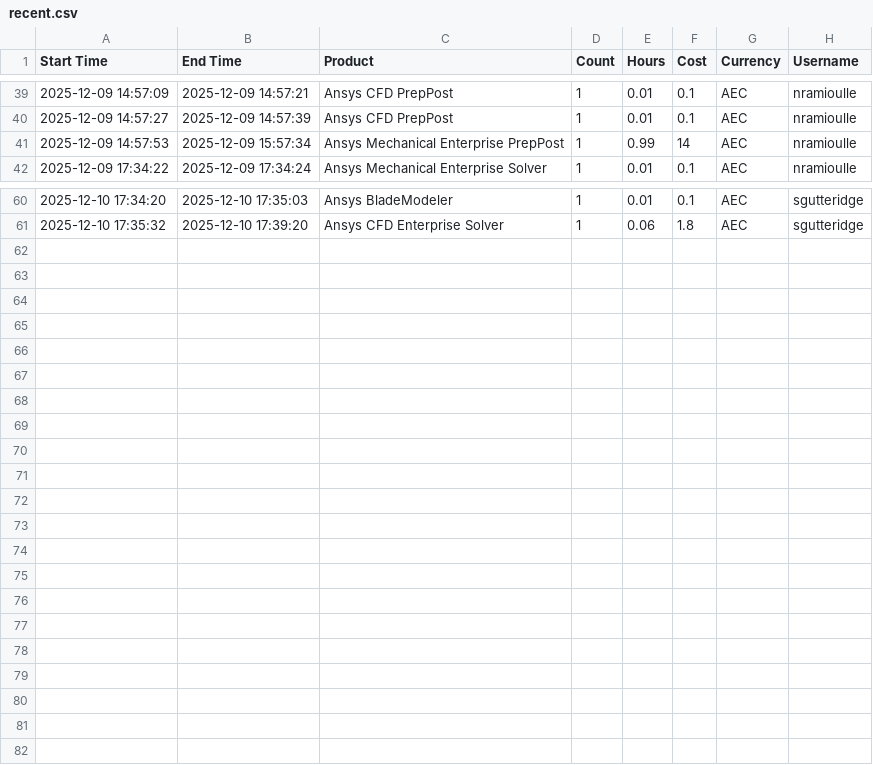
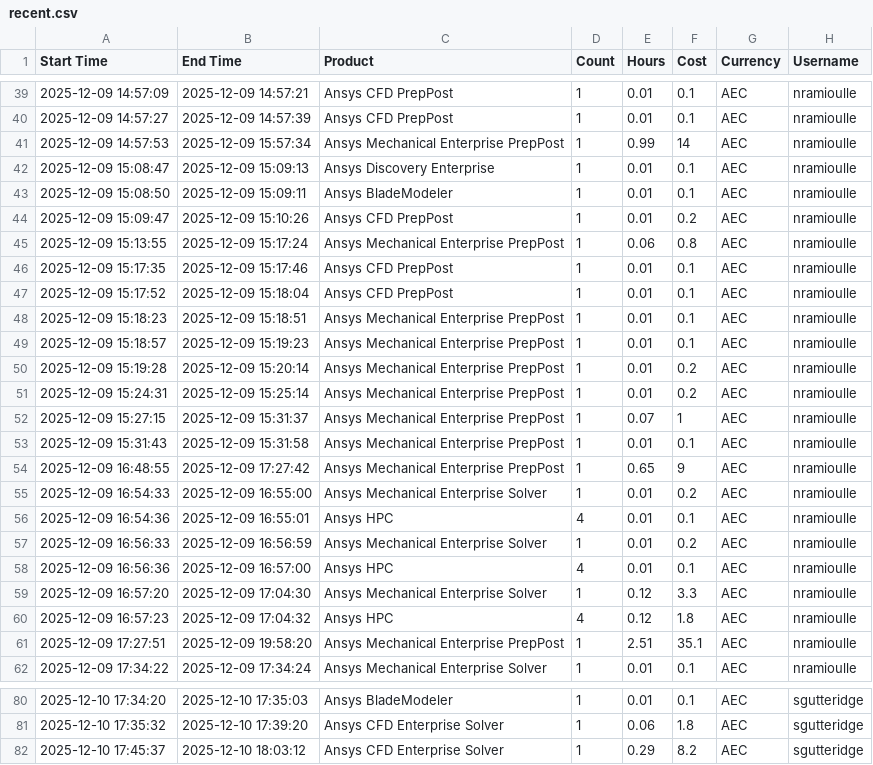
Before and after one commit to nataccccha/ansys-credit-tracking, a CSV file: data/recent.csv, drawn as a sheet; only a part is shown, gaps mark what is left out.

```diff
--- a/data/recent.csv
+++ b/data/recent.csv
@@ -41,2 +41,22 @@ Start Time,End Time,Product,Count,Hours,Cost,Currency,Username
 "2025-12-09 14:57:53","2025-12-09 15:57:34","Ansys Mechanical Enterprise PrepPost","1","0.99","14","AEC","nramioulle"
+"2025-12-09 15:08:47","2025-12-09 15:09:13","Ansys Discovery Enterprise","1","0.01","0.1","AEC","nramioulle"
+"2025-12-09 15:08:50","2025-12-09 15:09:11","Ansys BladeModeler","1","0.01","0.1","AEC","nramioulle"
+"2025-12-09 15:09:47","2025-12-09 15:10:26","Ansys CFD PrepPost","1","0.01","0.2","AEC","nramioulle"
+"2025-12-09 15:13:55","2025-12-09 15:17:24","Ansys Mechanical Enterprise PrepPost","1","0.06","0.8","AEC","nramioulle"
+"2025-12-09 15:17:35","2025-12-09 15:17:46","Ansys CFD PrepPost","1","0.01","0.1","AEC","nramioulle"
+"2025-12-09 15:17:52","2025-12-09 15:18:04","Ansys CFD PrepPost","1","0.01","0.1","AEC","nramioulle"
+"2025-12-09 15:18:23","2025-12-09 15:18:51","Ansys Mechanical Enterprise PrepPost","1","0.01","0.1","AEC","nramioulle"
+"2025-12-09 15:18:57","2025-12-09 15:19:23","Ansys Mechanical Enterprise PrepPost","1","0.01","0.1","AEC","nramioulle"
+"2025-12-09 15:19:28","2025-12-09 15:20:14","Ansys Mechanical Enterprise PrepPost","1","0.01","0.2","AEC","nramioulle"
+"2025-12-09 15:24:31","2025-12-09 15:25:14","Ansys Mechanical Enterprise PrepPost","1","0.01","0.2","AEC","nramioulle"
+"2025-12-09 15:27:15","2025-12-09 15:31:37","Ansys Mechanical Enterprise PrepPost","1","0.07","1","AEC","nramioulle"
+"2025-12-09 15:31:43","2025-12-09 15:31:58","Ansys Mechanical Enterprise PrepPost","1","0.01","0.1","AEC","nramioulle"
+"2025-12-09 16:48:55","2025-12-09 17:27:42","Ansys Mechanical Enterprise PrepPost","1","0.65","9","AEC","nramioulle"
+"2025-12-09 16:54:33","2025-12-09 16:55:00","Ansys Mechanical Enterprise Solver","1","0.01","0.2","AEC","nramioulle"
+"2025-12-09 16:54:36","2025-12-09 16:55:01","Ansys HPC","4","0.01","0.1","AEC","nramioulle"
+"2025-12-09 16:56:33","2025-12-09 16:56:59","Ansys Mechanical Enterprise Solver","1","0.01","0.2","AEC","nramioulle"
+"2025-12-09 16:56:36","2025-12-09 16:57:00","Ansys HPC","4","0.01","0.1","AEC","nramioulle"
+"2025-12-09 16:57:20","2025-12-09 17:04:30","Ansys Mechanical Enterprise Solver","1","0.12","3.3","AEC","nramioulle"
+"2025-12-09 16:57:23","2025-12-09 17:04:32","Ansys HPC","4","0.12","1.8","AEC","nramioulle"
+"2025-12-09 17:27:51","2025-12-09 19:58:20","Ansys Mechanical Enterprise PrepPost","1","2.51","35.1","AEC","nramioulle"
 "2025-12-09 17:34:22","2025-12-09 17:34:24","Ansys Mechanical Enterprise Solver","1","0.01","0.1","AEC","nramioulle"
@@ -61 +81,2 @@ Start Time,End Time,Product,Count,Hours,Cost,Currency,Username
 "2025-12-10 17:35:32","2025-12-10 17:39:20","Ansys CFD Enterprise Solver","1","0.06","1.8","AEC","sgutteridge"
+"2025-12-10 17:45:37","2025-12-10 18:03:12","Ansys CFD Enterprise Solver","1","0.29","8.2","AEC","sgutteridge"
```
Also changed, not shown: 1 other file.
